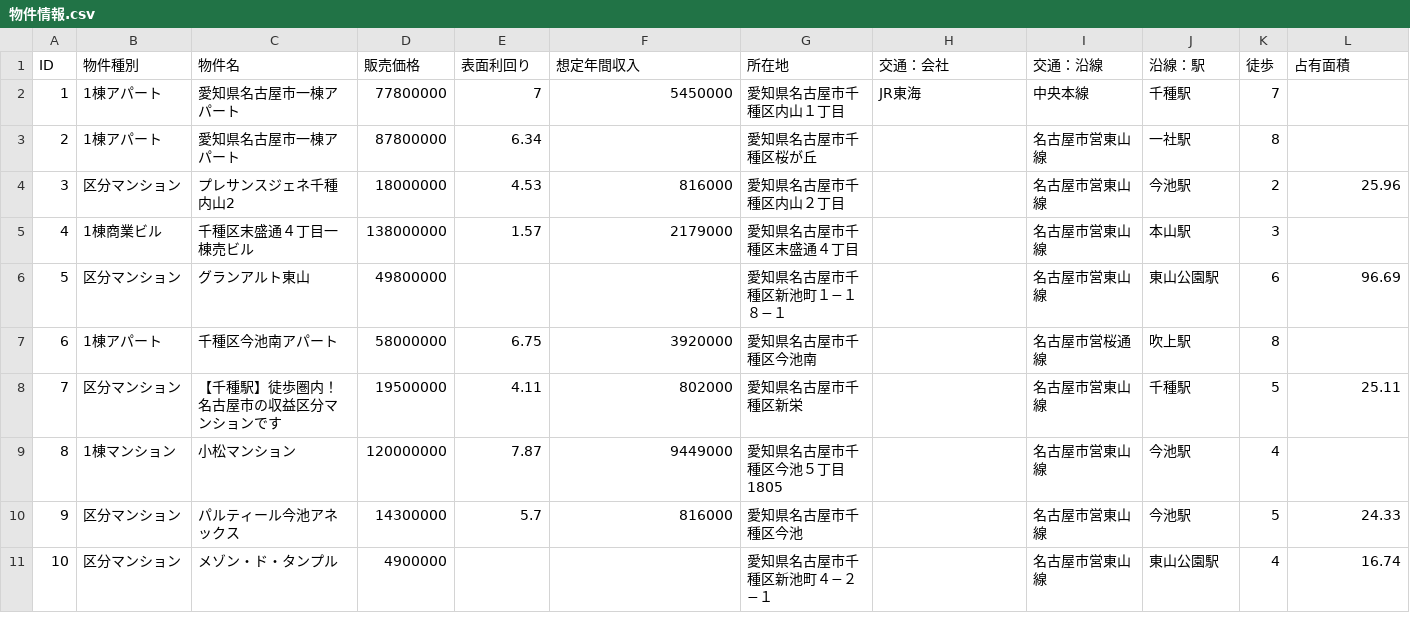
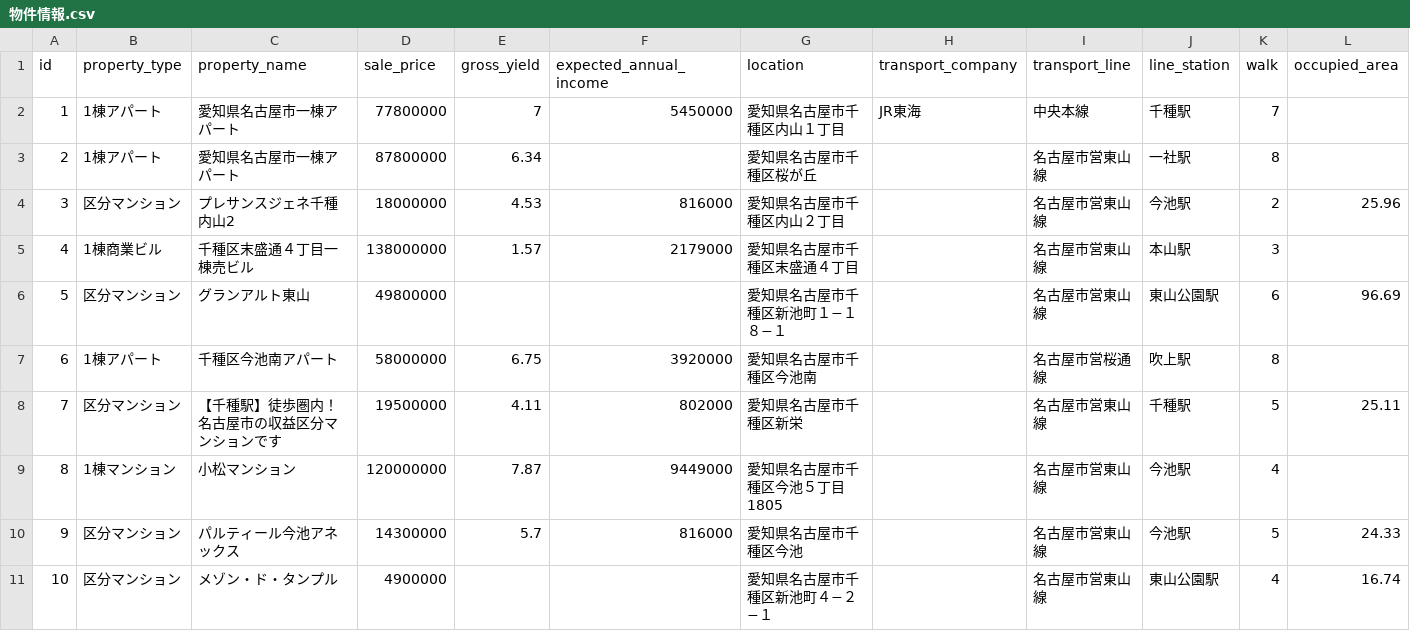
Before and after one commit to kakaori/sugoifudosan, a CSV file: docs/物件情報.csv, drawn as a sheet; only a part is shown; removed rows and columns are numbered as before the commit, all else as after; rows hold the shown columns only; the diff names each change by its address in the sheet, - before the commit and + after, or states it on an @@ line.

Commit message:
csv

```diff
--- a/docs/物件情報.csv
+++ b/docs/物件情報.csv
-row 1: ID | 物件種別 | 物件名 | 販売価格 | 表面利回り | 想定年間収入 | 所在地 | 交通：会社 | 交通：沿線 | 沿線：駅 | 徒歩 | 占有面積
+row 1: id | property_type | property_name | sale_price | gross_yield | expected_annual_income | location | transport_company | transport_line | line_station | walk | occupied_area
```
